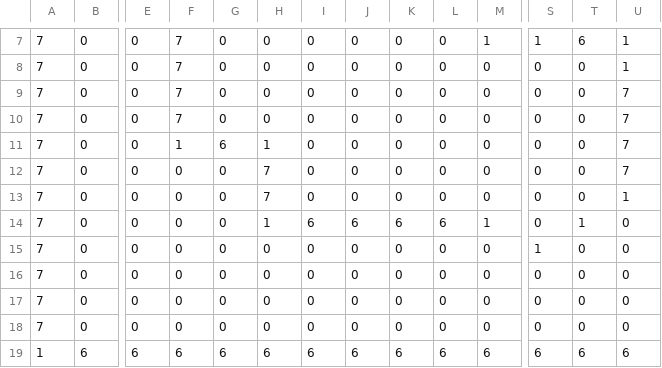
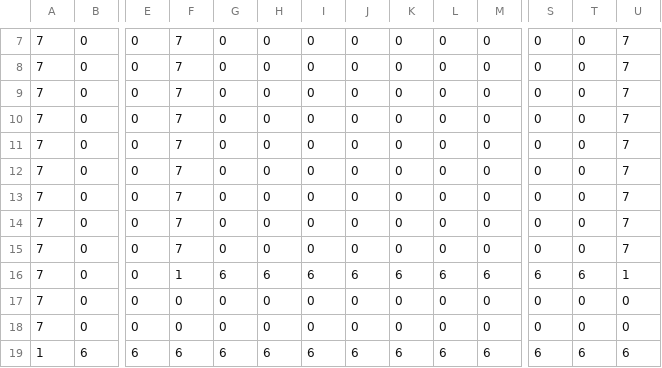
Before and after one commit to RyotaIzumi/Minge2026Spring_team4_action, a CSV file: I wanna Siv3D/OpenSiv3D_0.6.161/App/MapData/ExRyutaArea.csv, drawn as a sheet; only a part is shown, gaps mark what is left out; removed rows and columns are numbered as before the commit, all else as after; rows hold the shown columns only; the diff covers the shown part only; the diff names each change by its address in the sheet, - before the commit and + after, or states it on an @@ line.

```diff
--- a/I wanna Siv3D/OpenSiv3D_0.6.161/App/MapData/ExRyutaArea.csv
+++ b/I wanna Siv3D/OpenSiv3D_0.6.161/App/MapData/ExRyutaArea.csv
-M7: 1
+M7: 0
-S7: 1
+S7: 0
-T7: 6
+T7: 0
-U7:U8: 1
+U7:U8: 7
-F11: 1
+F11: 7
-G11: 6
+G11: 0
-H11: 1
+H11: 0
-F12:F14: 0
+F12:F14: 7
-H12:H13: 7
+H12:H13: 0
-U13: 1
+U13: 7
-H14: 1
+H14: 0
-I14: 6
+I14: 0
-J14: 6
+J14: 0
-K14: 6
+K14: 0
-L14: 6
+L14: 0
-M14: 1
+M14: 0
-T14: 1
+T14: 0
-U14: 0
+U14: 7
-row 15: 7 | 0 | 0 | 0 | 0 | 0 | 0 | 0 | 0 | 0 | 0 | 1 | 0 | 0
-F15: 0
+F15: 7
-U15: 0
+U15: 7
+row 16: 7 | 0 | 0 | 1 | 6 | 6 | 6 | 6 | 6 | 6 | 6 | 6 | 6 | 1
```
Also changed, not shown: 1 added row, 1 removed row and 28 edited cells elsewhere in this file, I wanna Siv3D/OpenSiv3D_0.6.161/App/MapData/ExBoss.csv, 8 other files.
